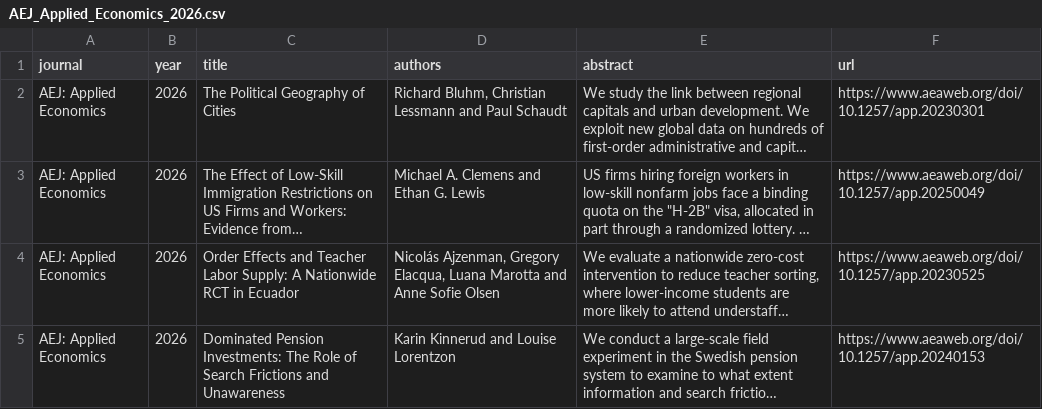
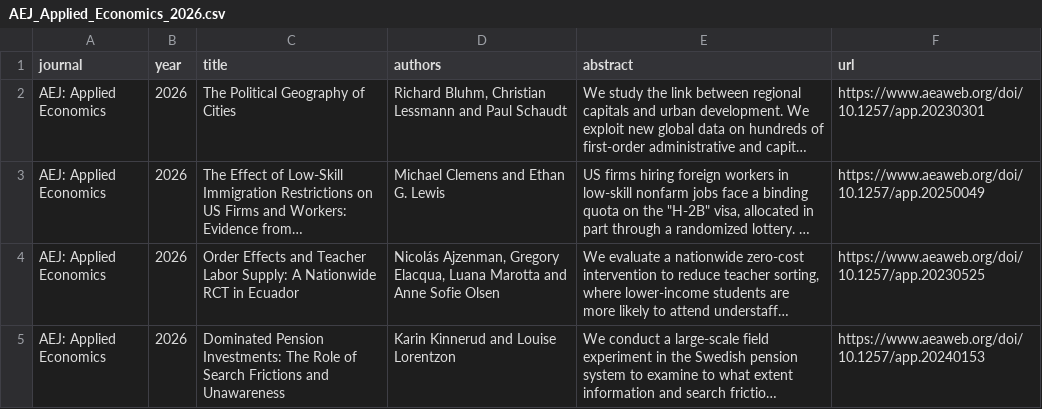
Before and after one commit to cccc0423/find-economic-papers, a CSV file: data/AEJ_Applied_Economics_2026.csv, drawn as a sheet; only a part is shown; long unchanged cells end in …; the diff names each change by its address in the sheet, - before the commit and + after, or states it on an @@ line.

```diff
--- a/data/AEJ_Applied_Economics_2026.csv
+++ b/data/AEJ_Applied_Economics_2026.csv
-D3 (authors): Michael A. Clemens and Ethan G. Lewis
+D3 (authors): Michael Clemens and Ethan G. Lewis
```
Also changed, not shown: data/AEJ_Economic_Policy_2026.csv, data/American_Economic_Review_2026.csv, 7 other files.
